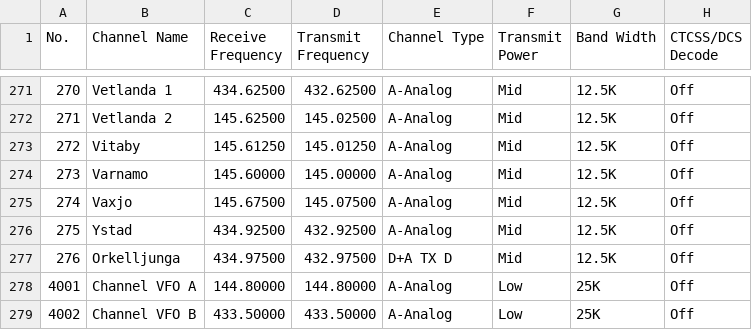
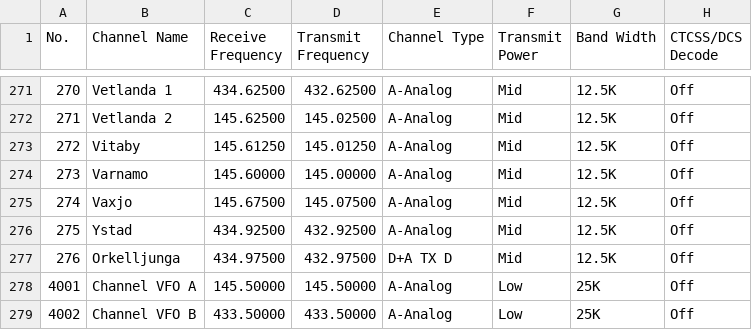
Before and after one commit to sm0rux/at-d878uv, a CSV file: Channel.CSV, drawn as a sheet; only a part is shown, gaps mark what is left out; the diff names each change by its address in the sheet, - before the commit and + after, or states it on an @@ line.

```diff
--- a/Channel.CSV
+++ b/Channel.CSV
-C278 (Receive Frequency): 144.80000
+C278 (Receive Frequency): 145.50000
-D278 (Transmit Frequency): 144.80000
+D278 (Transmit Frequency): 145.50000
```
Also changed, not shown: Zone.CSV, 1 other file.
